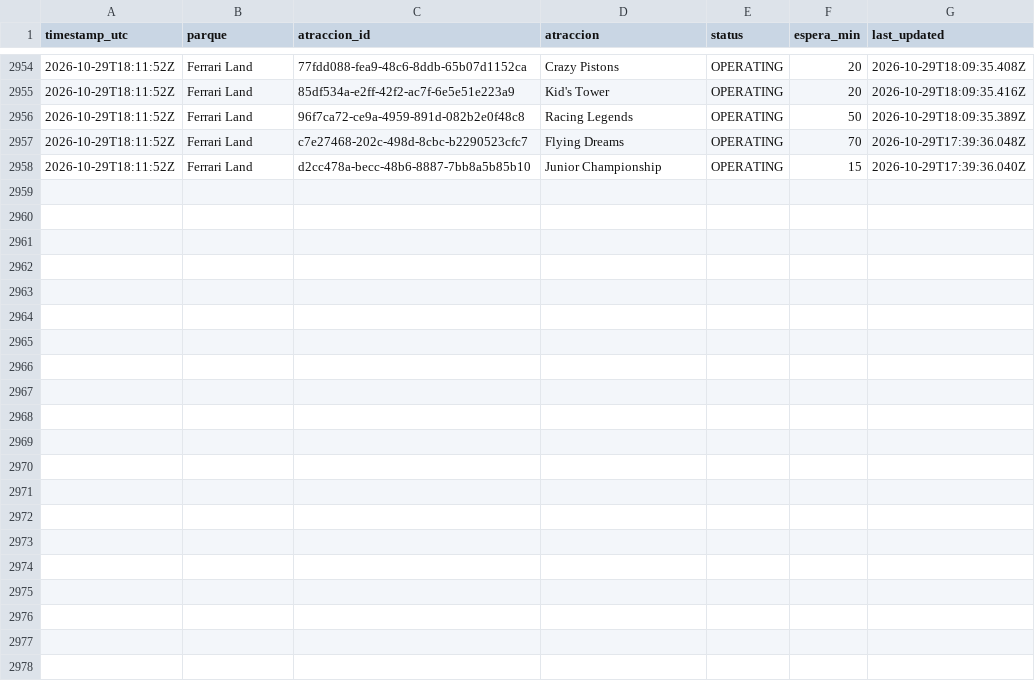
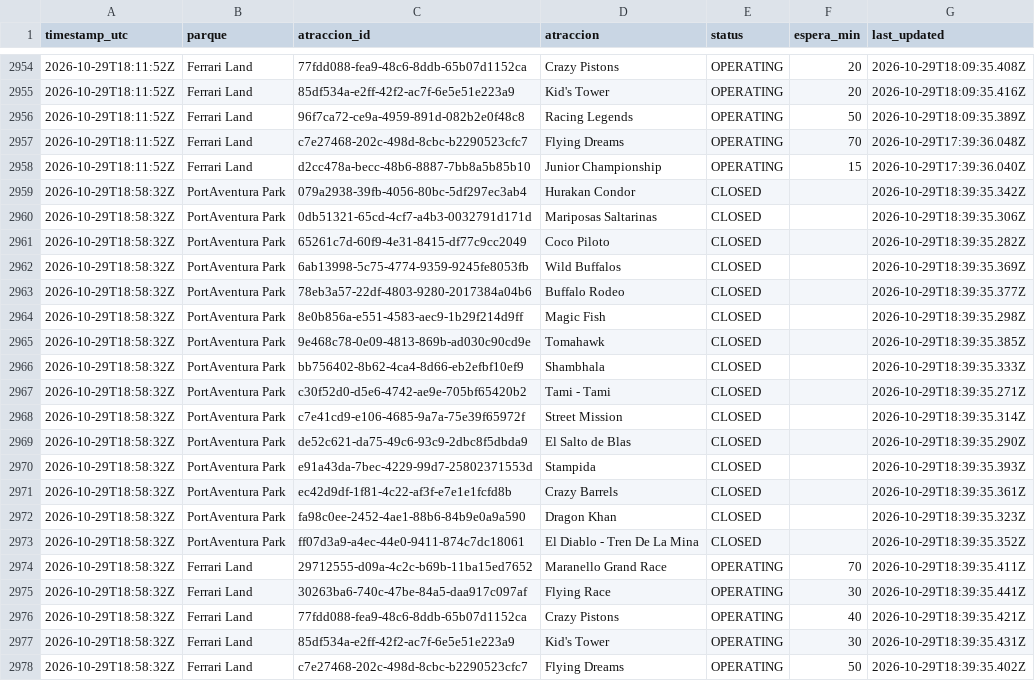
Before and after one commit to ridehunters/colas-portaventura, a CSV file: data/historico/colas_2026-10.csv, drawn as a sheet; only a part is shown, gaps mark what is left out; the diff names each change by its address in the sheet, - before the commit and + after, or states it on an @@ line.

```diff
--- a/data/historico/colas_2026-10.csv
+++ b/data/historico/colas_2026-10.csv
+row 2959: 2026-10-29T18:58:32Z | PortAventura Park | 079a2938-39fb-4056-80bc-5df297ec3ab4 | Hurakan Condor | CLOSED |  | 2026-10-29T18:39:35.342Z
+row 2960: 2026-10-29T18:58:32Z | PortAventura Park | 0db51321-65cd-4cf7-a4b3-0032791d171d | Mariposas Saltarinas | CLOSED |  | 2026-10-29T18:39:35.306Z
+row 2961: 2026-10-29T18:58:32Z | PortAventura Park | 65261c7d-60f9-4e31-8415-df77c9cc2049 | Coco Piloto | CLOSED |  | 2026-10-29T18:39:35.282Z
+row 2962: 2026-10-29T18:58:32Z | PortAventura Park | 6ab13998-5c75-4774-9359-9245fe8053fb | Wild Buffalos | CLOSED |  | 2026-10-29T18:39:35.369Z
+row 2963: 2026-10-29T18:58:32Z | PortAventura Park | 78eb3a57-22df-4803-9280-2017384a04b6 | Buffalo Rodeo | CLOSED |  | 2026-10-29T18:39:35.377Z
+row 2964: 2026-10-29T18:58:32Z | PortAventura Park | 8e0b856a-e551-4583-aec9-1b29f214d9ff | Magic Fish | CLOSED |  | 2026-10-29T18:39:35.298Z
+row 2965: 2026-10-29T18:58:32Z | PortAventura Park | 9e468c78-0e09-4813-869b-ad030c90cd9e | Tomahawk | CLOSED |  | 2026-10-29T18:39:35.385Z
+row 2966: 2026-10-29T18:58:32Z | PortAventura Park | bb756402-8b62-4ca4-8d66-eb2efbf10ef9 | Shambhala | CLOSED |  | 2026-10-29T18:39:35.333Z
+row 2967: 2026-10-29T18:58:32Z | PortAventura Park | c30f52d0-d5e6-4742-ae9e-705bf65420b2 | Tami - Tami | CLOSED |  | 2026-10-29T18:39:35.271Z
+row 2968: 2026-10-29T18:58:32Z | PortAventura Park | c7e41cd9-e106-4685-9a7a-75e39f65972f | Street Mission | CLOSED |  | 2026-10-29T18:39:35.314Z
+row 2969: 2026-10-29T18:58:32Z | PortAventura Park | de52c621-da75-49c6-93c9-2dbc8f5dbda9 | El Salto de Blas | CLOSED |  | 2026-10-29T18:39:35.290Z
+row 2970: 2026-10-29T18:58:32Z | PortAventura Park | e91a43da-7bec-4229-99d7-25802371553d | Stampida | CLOSED |  | 2026-10-29T18:39:35.393Z
+row 2971: 2026-10-29T18:58:32Z | PortAventura Park | ec42d9df-1f81-4c22-af3f-e7e1e1fcfd8b | Crazy Barrels | CLOSED |  | 2026-10-29T18:39:35.361Z
+row 2972: 2026-10-29T18:58:32Z | PortAventura Park | fa98c0ee-2452-4ae1-88b6-84b9e0a9a590 | Dragon Khan | CLOSED |  | 2026-10-29T18:39:35.323Z
+row 2973: 2026-10-29T18:58:32Z | PortAventura Park | ff07d3a9-a4ec-44e0-9411-874c7dc18061 | El Diablo - Tren De La Mina | CLOSED |  | 2026-10-29T18:39:35.352Z
+row 2974: 2026-10-29T18:58:32Z | Ferrari Land | 29712555-d09a-4c2c-b69b-11ba15ed7652 | Maranello Grand Race | OPERATING | 70 | 2026-10-29T18:39:35.411Z
+row 2975: 2026-10-29T18:58:32Z | Ferrari Land | 30263ba6-740c-47be-84a5-daa917c097af | Flying Race | OPERATING | 30 | 2026-10-29T18:39:35.441Z
+row 2976: 2026-10-29T18:58:32Z | Ferrari Land | 77fdd088-fea9-48c6-8ddb-65b07d1152ca | Crazy Pistons | OPERATING | 40 | 2026-10-29T18:39:35.421Z
+row 2977: 2026-10-29T18:58:32Z | Ferrari Land | 85df534a-e2ff-42f2-ac7f-6e5e51e223a9 | Kid's Tower | OPERATING | 30 | 2026-10-29T18:39:35.431Z
+row 2978: 2026-10-29T18:58:32Z | Ferrari Land | c7e27468-202c-498d-8cbc-b2290523cfc7 | Flying Dreams | OPERATING | 50 | 2026-10-29T18:39:35.402Z
```
Also changed, not shown: data/historico/queuetimes_2026-10.csv.
